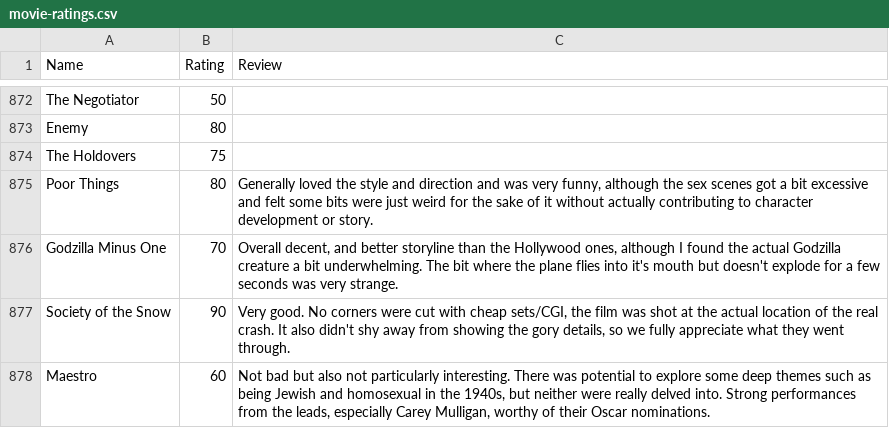
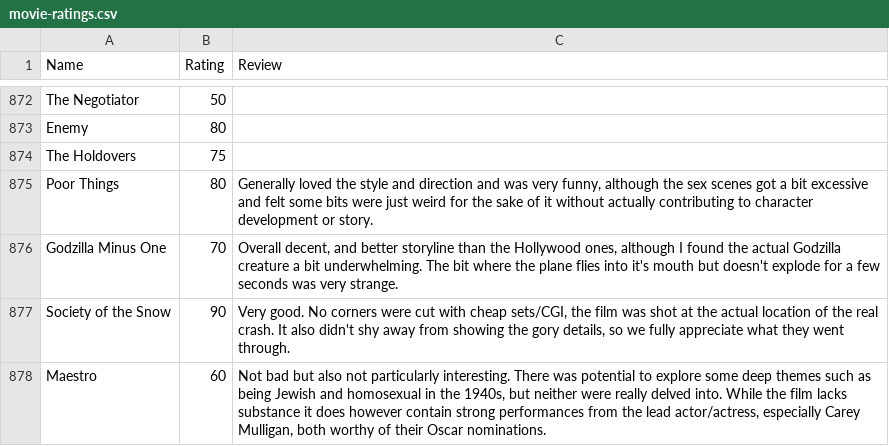
Before and after one commit to tnoel999888/movie-list, a CSV file: _data/movie-ratings.csv, drawn as a sheet; only a part is shown, gaps mark what is left out.

Commit message:
Update movie-ratings.csv

```diff
--- a/_data/movie-ratings.csv
+++ b/_data/movie-ratings.csv
@@ -877,2 +877,2 @@ Godzilla Minus One,70,"Overall decent, and better storyline than the Hollywood o
 Society of the Snow,90,"Very good. No corners were cut with cheap sets/CGI, the film was shot at the actual location of the real crash. It also didn't shy away from showing the gory details, so we fully appreciate what they went through."
-Maestro,60,"Not bad but also not particularly interesting. There was potential to explore some deep themes such as being Jewish and homosexual in the 1940s, but neither were really delved into. Strong performances from the leads, especially Carey Mulligan, worthy of their Oscar nominations."
+Maestro,60,"Not bad but also not particularly interesting. There was potential to explore some deep themes such as being Jewish and homosexual in the 1940s, but neither were really delved into. While the film lacks substance it does however contain strong performances from the lead actor/actress, especially Carey Mulligan, both worthy of their Oscar nominations."
```
